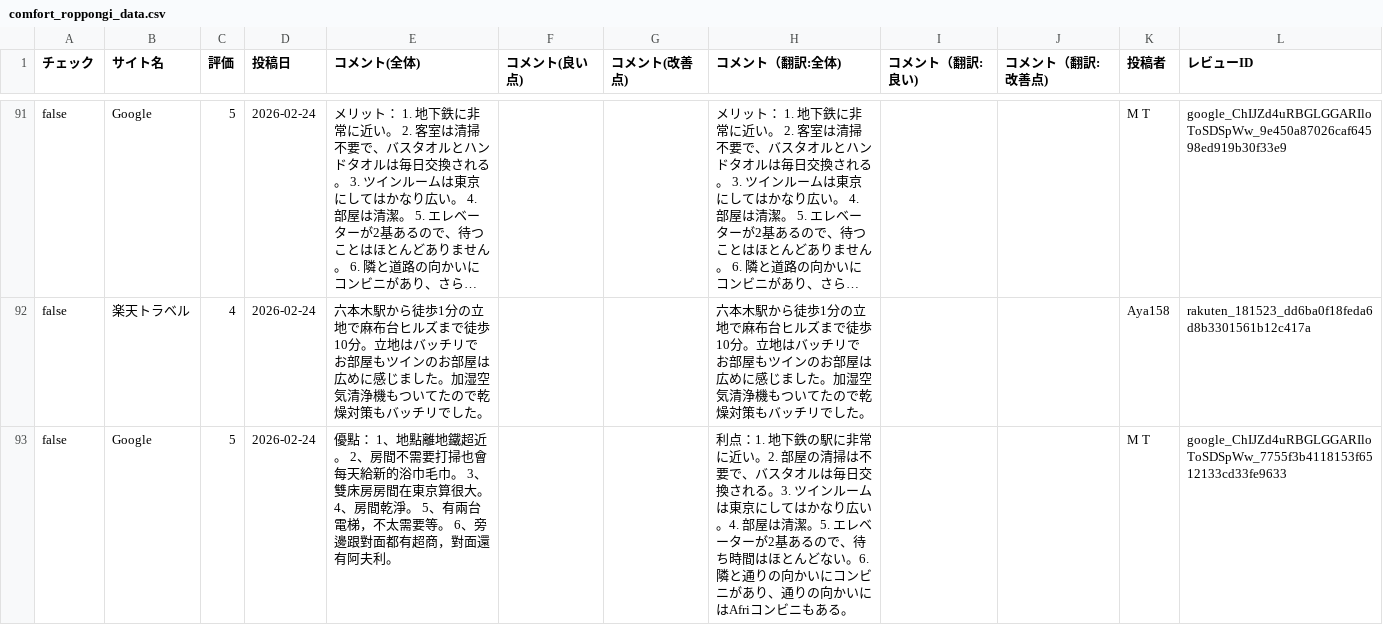
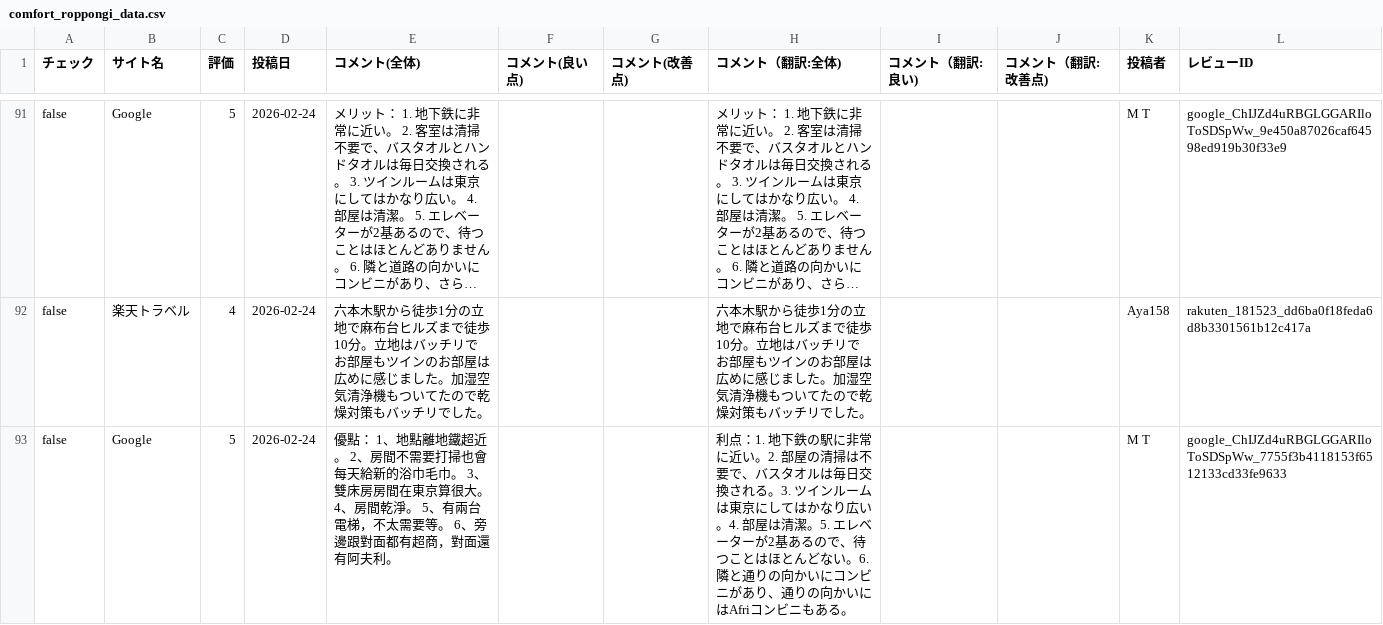
Before and after one commit to TAKAHASHIMITSUGU329/primechange-portal, a CSV file: データ/ホテル口コミデータ/comfort_roppongi_data.csv, drawn as a sheet; only a part is shown, gaps mark what is left out; long unchanged cells end in …; the diff covers the shown part only; the diff names each change by its address in the sheet, - before the commit and + after, or states it on an @@ line.

```diff
--- a/データ/ホテル口コミデータ/comfort_roppongi_data.csv
+++ b/データ/ホテル口コミデータ/comfort_roppongi_data.csv
-H93 (コメント（翻訳:全体)): …ので、待ち時間はほとん…
+H93 (コメント（翻訳:全体)): …ので、待つことはほとん…
```
Also changed, not shown: 11 edited cells elsewhere in this file, データ/ホテル口コミデータ/comfort_era_higashikanda_data.csv, データ/ホテル口コミデータ/comfort_suites_tokyobay_data.csv, 42 other files.
